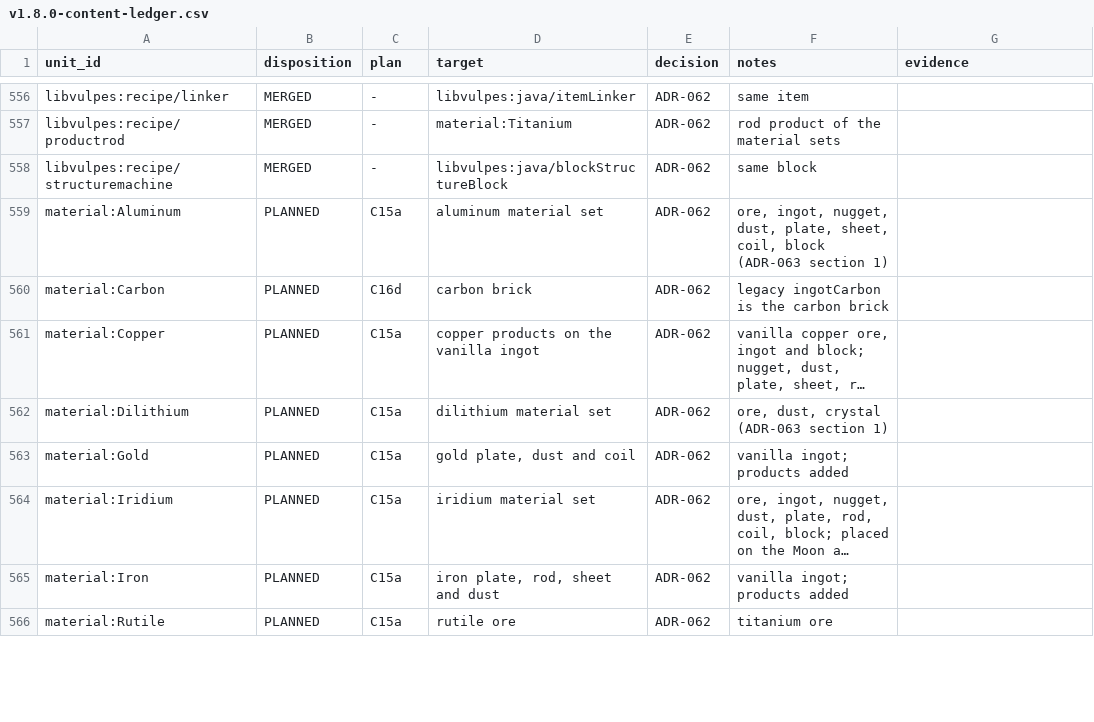
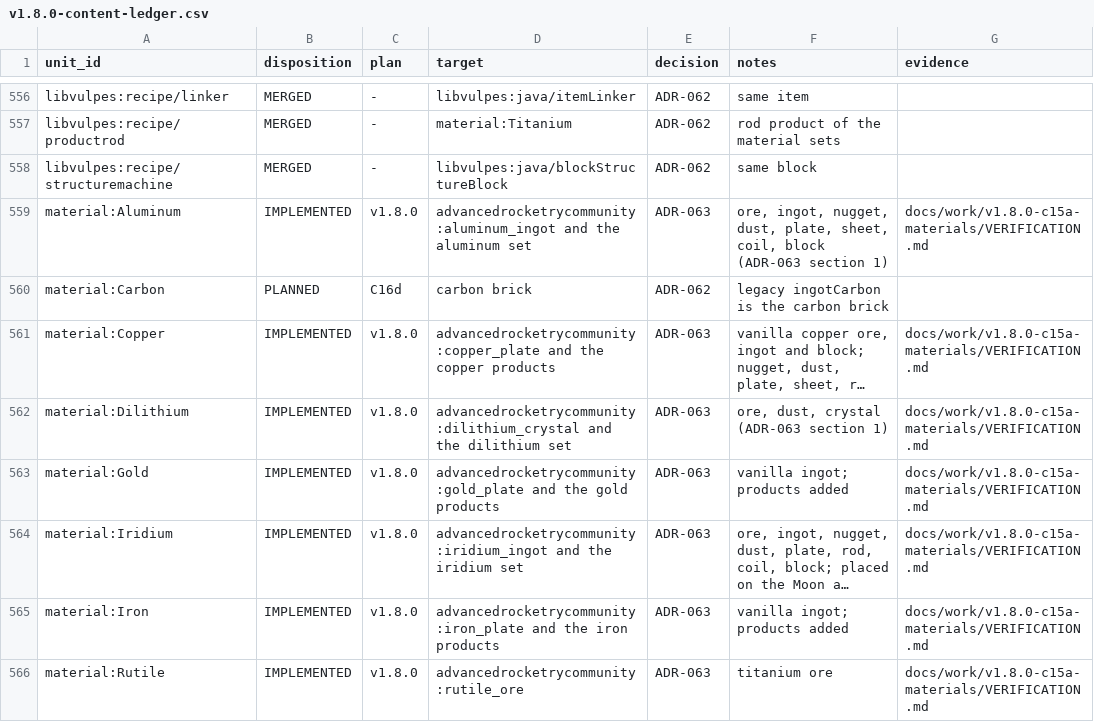
Before and after one commit to sunthemoon/AdvancedRocketry-Community, a CSV file: docs/work/v1.8.0-content-ledger.csv, drawn as a sheet; only a part is shown, gaps mark what is left out; long unchanged cells end in …; the diff covers the shown part only; the diff names each change by its address in the sheet, - before the commit and + after, or states it on an @@ line.

```diff
--- a/docs/work/v1.8.0-content-ledger.csv
+++ b/docs/work/v1.8.0-content-ledger.csv
-B559 (disposition): PLANNED
+B559 (disposition): IMPLEMENTED
-C559 (plan): C15a
+C559 (plan): v1.8.0
-D559 (target): aluminum material set
+D559 (target): advancedrocketrycommunity:aluminum_ingot and the aluminum set
-E559 (decision): ADR-062
+E559 (decision): ADR-063
-G559 (evidence): (empty)
+G559 (evidence): docs/work/v1.8.0-c15a-materials/VERIFICATION.md
-B561:B566 (disposition): PLANNED
+B561:B566 (disposition): IMPLEMENTED
-C561:C566 (plan): C15a
+C561:C566 (plan): v1.8.0
-D561 (target): copper products on the vanilla ingot
+D561 (target): advancedrocketrycommunity:copper_plate and the copper products
-E561:E566 (decision): ADR-062
+E561:E566 (decision): ADR-063
-G561:G566 (evidence): (empty)
+G561:G566 (evidence): docs/work/v1.8.0-c15a-materials/VERIFICATION.md
-D562 (target): dilithium material set
+D562 (target): advancedrocketrycommunity:dilithium_crystal and the dilithium set
-D563 (target): gold plate, dust and coil
+D563 (target): advancedrocketrycommunity:gold_plate and the gold products
-D564 (target): iridium material set
+D564 (target): advancedrocketrycommunity:iridium_ingot and the iridium set
-D565 (target): iron plate, rod, sheet and dust
+D565 (target): advancedrocketrycommunity:iron_plate and the iron products
-D566 (target): rutile ore
+D566 (target): advancedrocketrycommunity:rutile_ore
```
Also changed, not shown: 50 edited cells elsewhere in this file, 13 other files.
